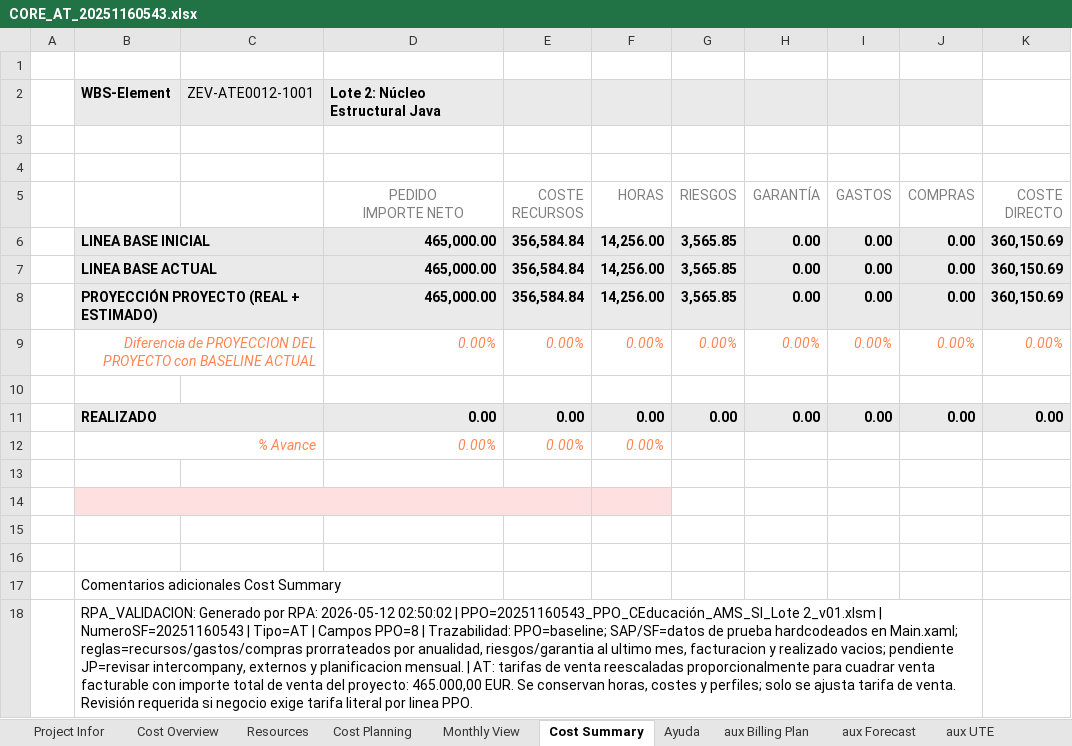
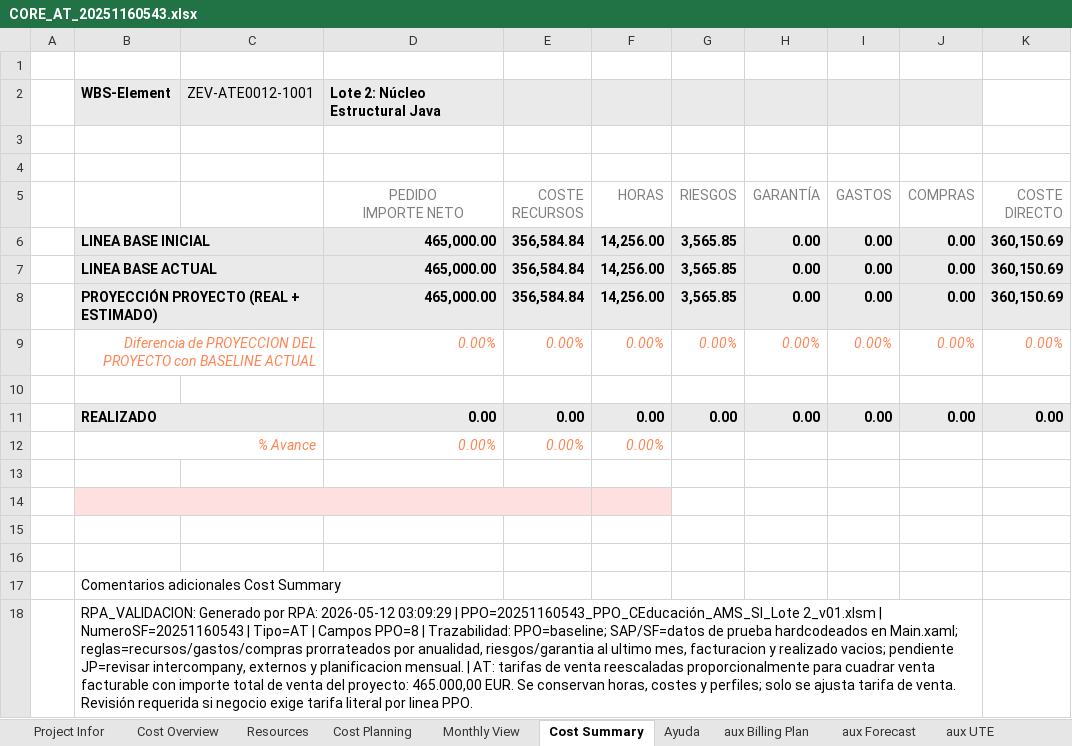
Before and after one commit to alvaroortegaangulo/oportunidad-generar-core-v3, an Excel workbook: oportunidad-generar-core-main/data/output/CORE_AT_20251160543.xlsx, sheet Cost Summary, drawn as a sheet; only a part is shown; values as stored, in another font and other column widths than the file's, no borders; conditional formats not drawn; the diff names each change by its address in the sheet, - before the commit and + after, or states it on an @@ line.

```diff
--- a/oportunidad-generar-core-main/data/output/CORE_AT_20251160543.xlsx (sheet Cost Summary)
+++ b/oportunidad-generar-core-main/data/output/CORE_AT_20251160543.xlsx (sheet Cost Summary)
-B18: …RPA: 2026-05-12 02:50:02 | PPO=20251160543_PPO_CEducación_AMS_SI_Lote…
+B18: …RPA: 2026-05-12 03:09:29 | PPO=20251160543_PPO_CEducación_AMS_SI_Lote…
```
Also changed, not shown: sheet Cost Planning, sheet Resources, oportunidad-generar-core-main/data/output/CORE_PC_20250256445.xlsx, 3 other files.
